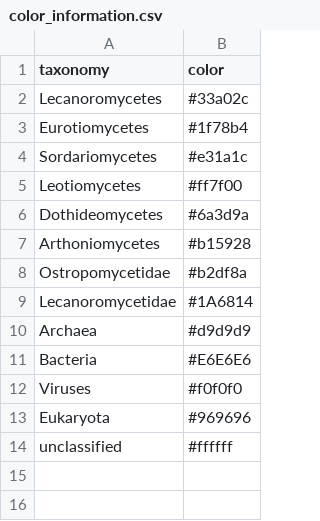
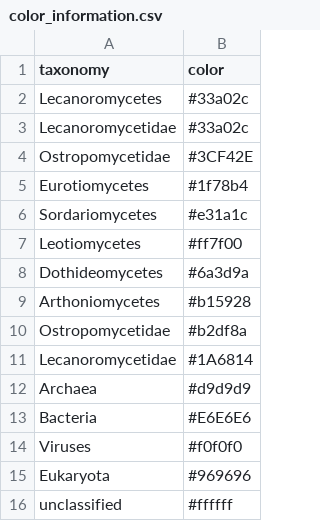
Before and after one commit to reslp/LFS-cazy-comparative, a CSV file: data/settings_and_parameters/color_information.csv, drawn as a sheet.

Commit message:
Changes to color settings and taxonomy settings file

```diff
--- a/data/settings_and_parameters/color_information.csv
+++ b/data/settings_and_parameters/color_information.csv
@@ -2,2 +2,4 @@ taxonomy,color
 Lecanoromycetes,#33a02c
+Lecanoromycetidae,#33a02c
+Ostropomycetidae,#3CF42E
 Eurotiomycetes,#1f78b4
```
Also changed, not shown: 1 other file.
